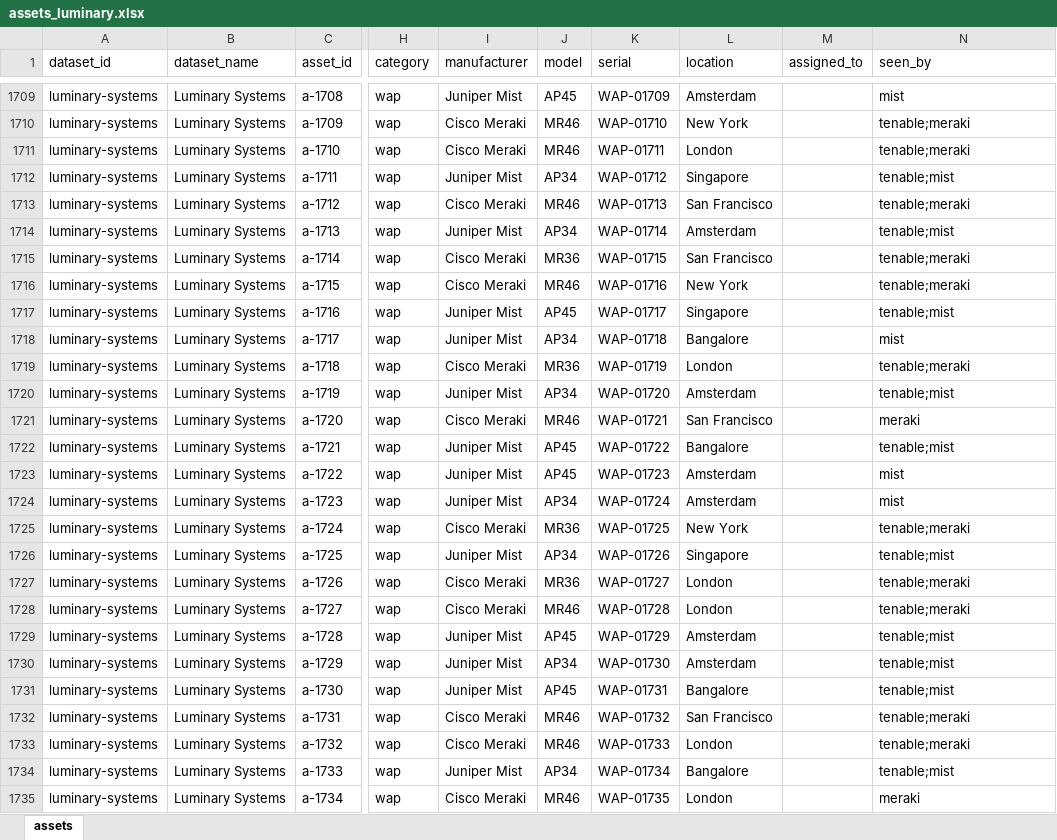
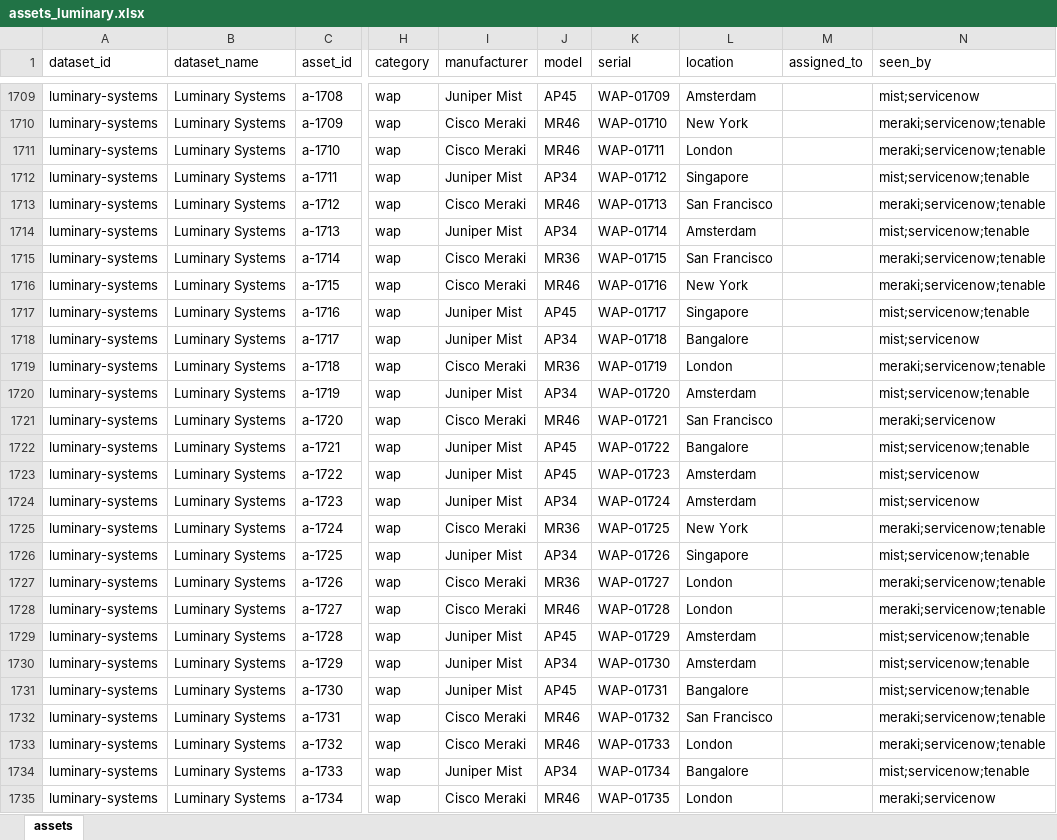
Before and after one commit to repswalp-cmd/luminary-demo-docs, an Excel workbook: master-sheet/assets_luminary.xlsx, sheet assets, drawn as a sheet; only a part is shown, gaps mark what is left out; values as stored, in another font and other column widths than the file's, no borders; the diff covers the shown part only; the diff names each change by its address in the sheet, - before the commit and + after, or states it on an @@ line.

```diff
--- a/master-sheet/assets_luminary.xlsx (sheet assets)
+++ b/master-sheet/assets_luminary.xlsx (sheet assets)
-N1709 (seen_by): mist
+N1709 (seen_by): mist;servicenow
-N1710:N1711 (seen_by): tenable;meraki
+N1710:N1711 (seen_by): meraki;servicenow;tenable
-N1712 (seen_by): tenable;mist
+N1712 (seen_by): mist;servicenow;tenable
-N1713 (seen_by): tenable;meraki
+N1713 (seen_by): meraki;servicenow;tenable
-N1714 (seen_by): tenable;mist
+N1714 (seen_by): mist;servicenow;tenable
-N1715:N1716 (seen_by): tenable;meraki
+N1715:N1716 (seen_by): meraki;servicenow;tenable
-N1717 (seen_by): tenable;mist
+N1717 (seen_by): mist;servicenow;tenable
-N1718 (seen_by): mist
+N1718 (seen_by): mist;servicenow
-N1719 (seen_by): tenable;meraki
+N1719 (seen_by): meraki;servicenow;tenable
-N1720 (seen_by): tenable;mist
+N1720 (seen_by): mist;servicenow;tenable
-N1721 (seen_by): meraki
+N1721 (seen_by): meraki;servicenow
-N1722 (seen_by): tenable;mist
+N1722 (seen_by): mist;servicenow;tenable
-N1723:N1724 (seen_by): mist
+N1723:N1724 (seen_by): mist;servicenow
-N1725 (seen_by): tenable;meraki
+N1725 (seen_by): meraki;servicenow;tenable
-N1726 (seen_by): tenable;mist
+N1726 (seen_by): mist;servicenow;tenable
-N1727:N1728 (seen_by): tenable;meraki
+N1727:N1728 (seen_by): meraki;servicenow;tenable
-N1729:N1731 (seen_by): tenable;mist
+N1729:N1731 (seen_by): mist;servicenow;tenable
-N1732:N1733 (seen_by): tenable;meraki
+N1732:N1733 (seen_by): meraki;servicenow;tenable
-N1734 (seen_by): tenable;mist
+N1734 (seen_by): mist;servicenow;tenable
-N1735 (seen_by): meraki
+N1735 (seen_by): meraki;servicenow
```
Also changed, not shown: 266 edited cells elsewhere in this sheet.
